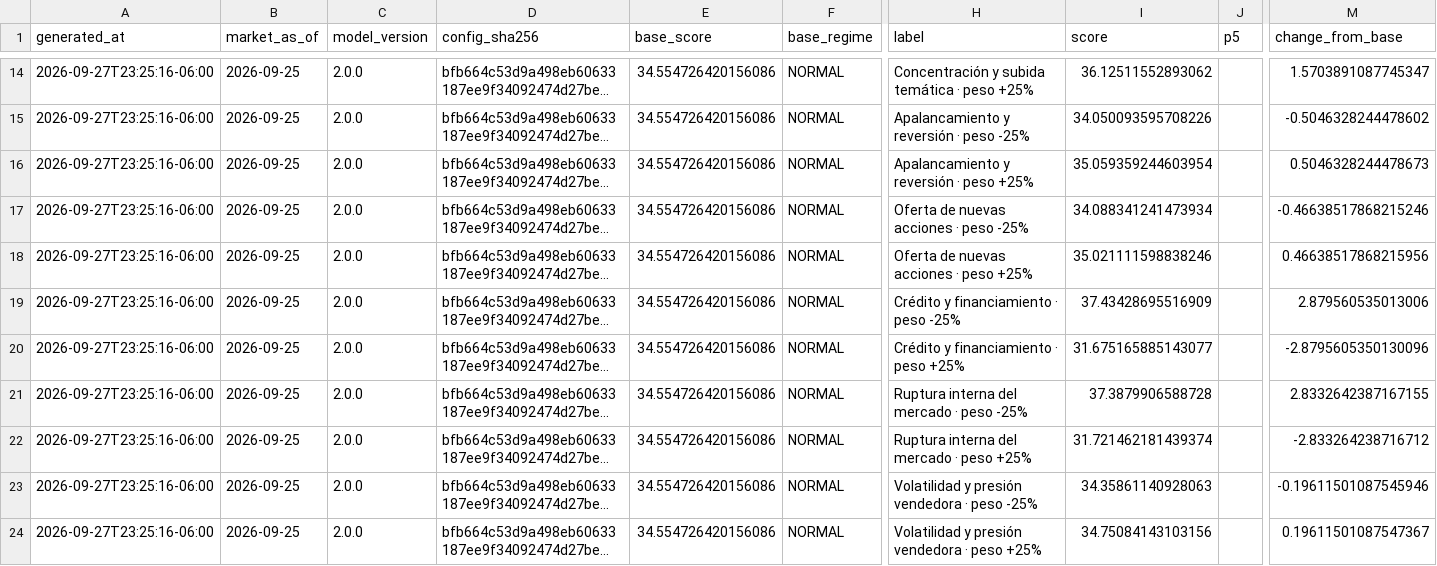
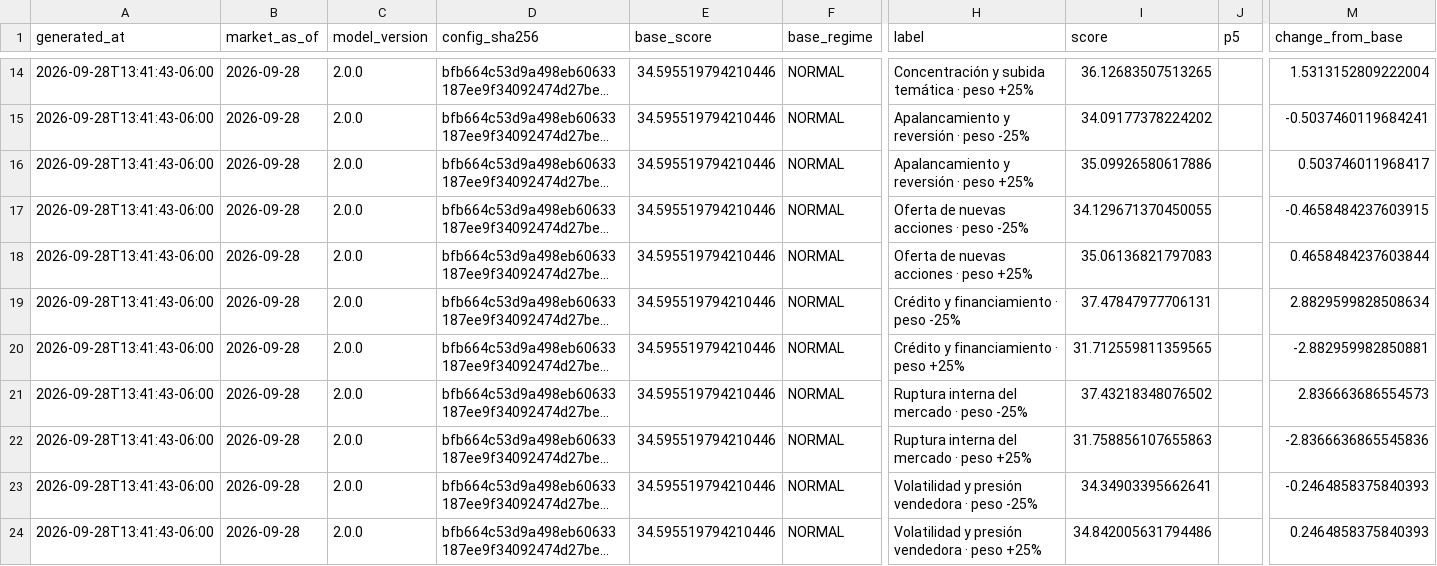
Before and after one commit to Bluxor-ai/radar-de-la-burbuja-ia, a CSV file: public/validation.csv, drawn as a sheet; only a part is shown, gaps mark what is left out; long unchanged cells end in …; the diff covers the shown part only; the diff names each change by its address in the sheet, - before the commit and + after, or states it on an @@ line.

```diff
--- a/public/validation.csv
+++ b/public/validation.csv
-A14:A24 (generated_at): 2026-09-27T23:25:16-06:00
+A14:A24 (generated_at): 2026-09-28T13:41:43-06:00
-B14:B24 (market_as_of): 2026-09-25
+B14:B24 (market_as_of): 2026-09-28
-E14:E24 (base_score): 34.554726420156086
+E14:E24 (base_score): 34.595519794210446
-I14 (score): 36.12511552893062
+I14 (score): 36.12683507513265
-M14 (change_from_base): 1.5703891087745347
+M14 (change_from_base): 1.5313152809222004
-I15 (score): 34.050093595708226
+I15 (score): 34.09177378224202
-M15 (change_from_base): -0.5046328244478602
+M15 (change_from_base): -0.5037460119684241
-I16 (score): 35.059359244603954
+I16 (score): 35.09926580617886
-M16 (change_from_base): 0.5046328244478673
+M16 (change_from_base): 0.503746011968417
-I17 (score): 34.088341241473934
+I17 (score): 34.129671370450055
-M17 (change_from_base): -0.46638517868215246
+M17 (change_from_base): -0.4658484237603915
-I18 (score): 35.021111598838246
+I18 (score): 35.06136821797083
-M18 (change_from_base): 0.46638517868215956
+M18 (change_from_base): 0.4658484237603844
-I19 (score): 37.43428695516909
+I19 (score): 37.47847977706131
-M19 (change_from_base): 2.879560535013006
+M19 (change_from_base): 2.8829599828508634
-I20 (score): 31.675165885143077
+I20 (score): 31.712559811359565
-M20 (change_from_base): -2.8795605350130096
+M20 (change_from_base): -2.882959982850881
-I21 (score): 37.3879906588728
+I21 (score): 37.43218348076502
-M21 (change_from_base): 2.8332642387167155
+M21 (change_from_base): 2.836663686554573
-I22 (score): 31.721462181439374
+I22 (score): 31.758856107655863
-M22 (change_from_base): -2.833264238716712
+M22 (change_from_base): -2.8366636865545836
-I23 (score): 34.35861140928063
+I23 (score): 34.34903395662641
-M23 (change_from_base): -0.19611501087545946
+M23 (change_from_base): -0.2464858375840393
-I24 (score): 34.75084143103156
+I24 (score): 34.842005631794486
-M24 (change_from_base): 0.19611501087547367
+M24 (change_from_base): 0.2464858375840393
```
Also changed, not shown: 64 edited cells elsewhere in this file, data/gpu_price_history.csv, data/history.csv, 6 other files.
